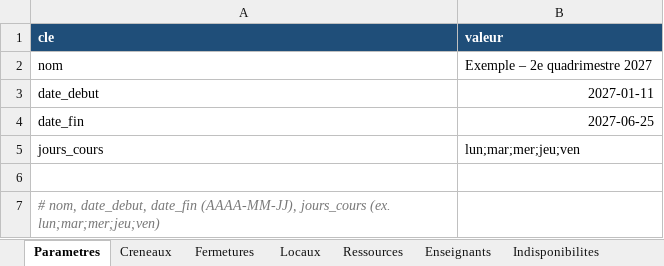
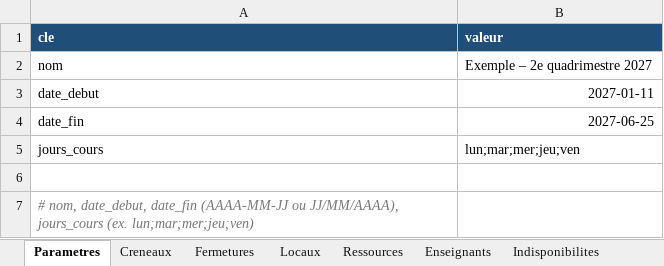
Before and after one commit to pouillonmathieu/horaires, an Excel workbook: exemples/modele_horaires.xlsx, sheet Parametres, drawn as a sheet; values as stored, in another font and other column widths than the file's, no borders; the diff names each change by its address in the sheet, - before the commit and + after, or states it on an @@ line.

```diff
--- a/exemples/modele_horaires.xlsx (sheet Parametres)
+++ b/exemples/modele_horaires.xlsx (sheet Parametres)
-A7 (cle): …date_debut, date_fin (AAAA-MM-JJ), jours_cours (ex.…
+A7 (cle): …date_debut, date_fin (AAAA-MM-JJ ou JJ/MM/AAAA), jours_cours (ex.…
```
Also changed, not shown: sheet Modules, sheet Groupes, sheet Enseignants, sheet Indisponibilites, other sheet tabs, 17 other files.
